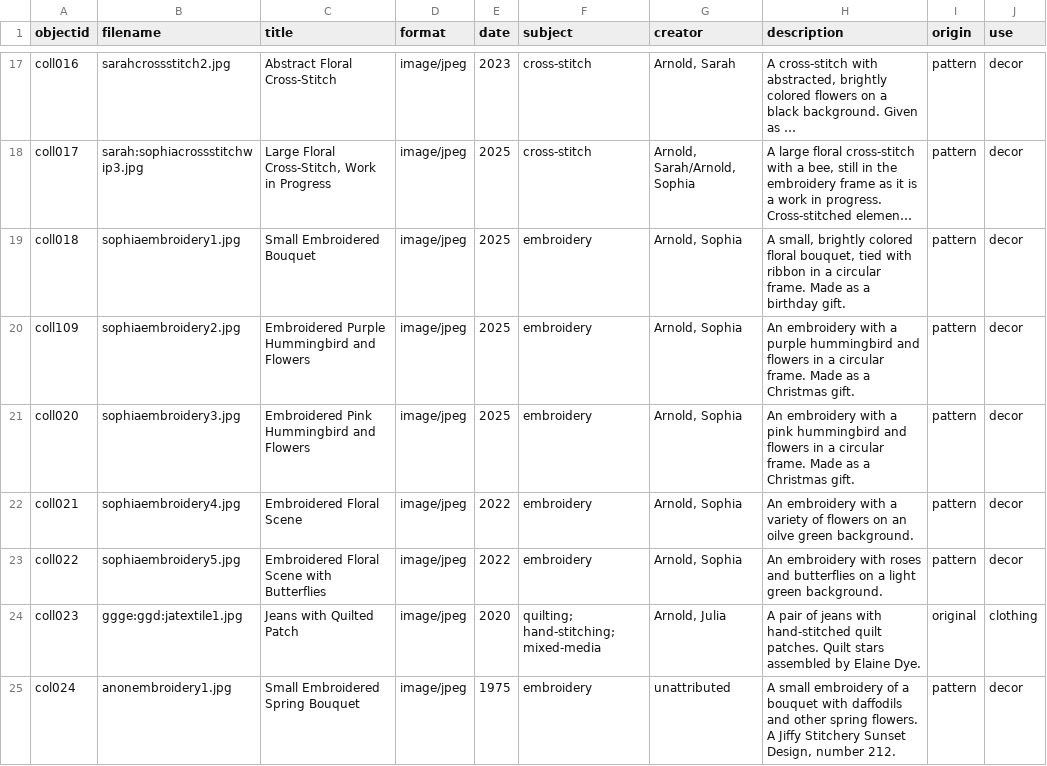
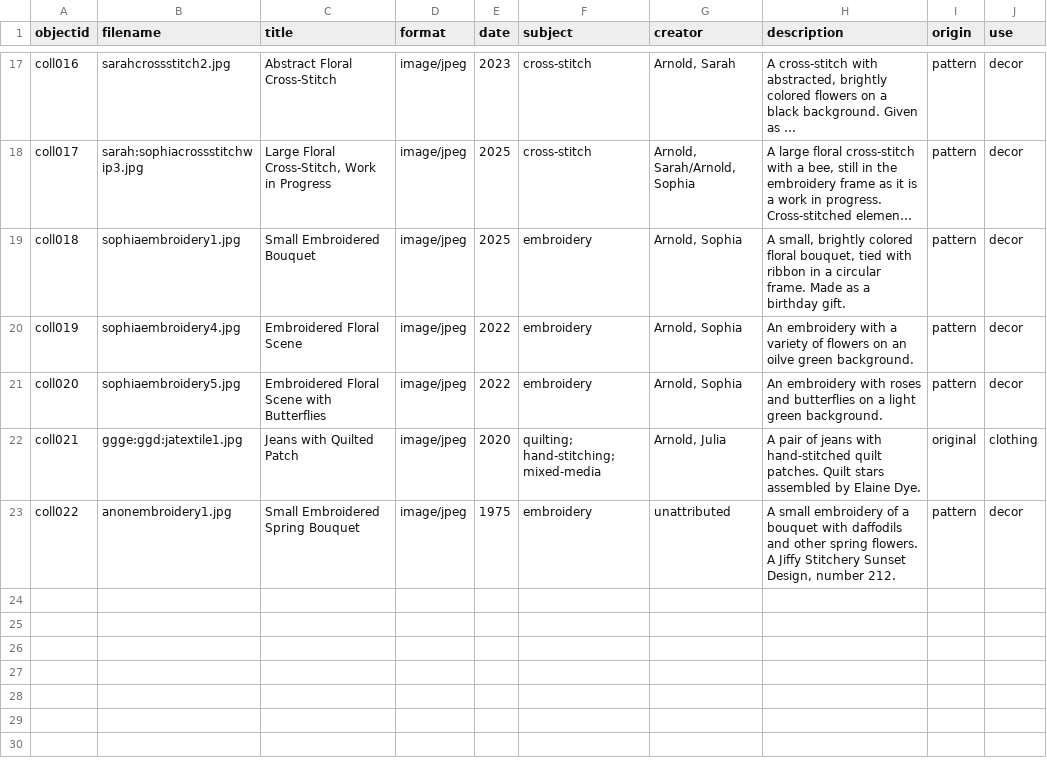
Before and after one commit to jjuliaarnoldd/DigitalLibrariesFinalProject, a CSV file: _data/updateddlfinalprojectmetadata.csv, drawn as a sheet; only a part is shown, gaps mark what is left out; long unchanged cells end in …; removed rows and columns are numbered as before the commit, all else as after; the diff names each change by its address in the sheet, - before the commit and + after, or states it on an @@ line.

Commit message:
updated metadata to remove sophia's gifts

```diff
--- a/_data/updateddlfinalprojectmetadata.csv
+++ b/_data/updateddlfinalprojectmetadata.csv
-row 20: coll109 | sophiaembroidery2.jpg | Embroidered Purple Hummingbird and Flowers | image/jpeg | 2025 | embroidery | Arnold, Sophia | An embroidery with a purple hummingbird and flowers in a circular frame. Made as a Christmas gift. | pattern | decor
-row 21: coll020 | sophiaembroidery3.jpg | Embroidered Pink Hummingbird and Flowers | image/jpeg | 2025 | embroidery | Arnold, Sophia | An embroidery with a pink hummingbird and flowers in a circular frame. Made as a Christmas gift. | pattern | decor
-A20 (objectid): coll021
+A20 (objectid): coll019
-A21 (objectid): coll022
+A21 (objectid): coll020
-A22 (objectid): coll023
+A22 (objectid): coll021
-A23 (objectid): col024
+A23 (objectid): coll022
```
